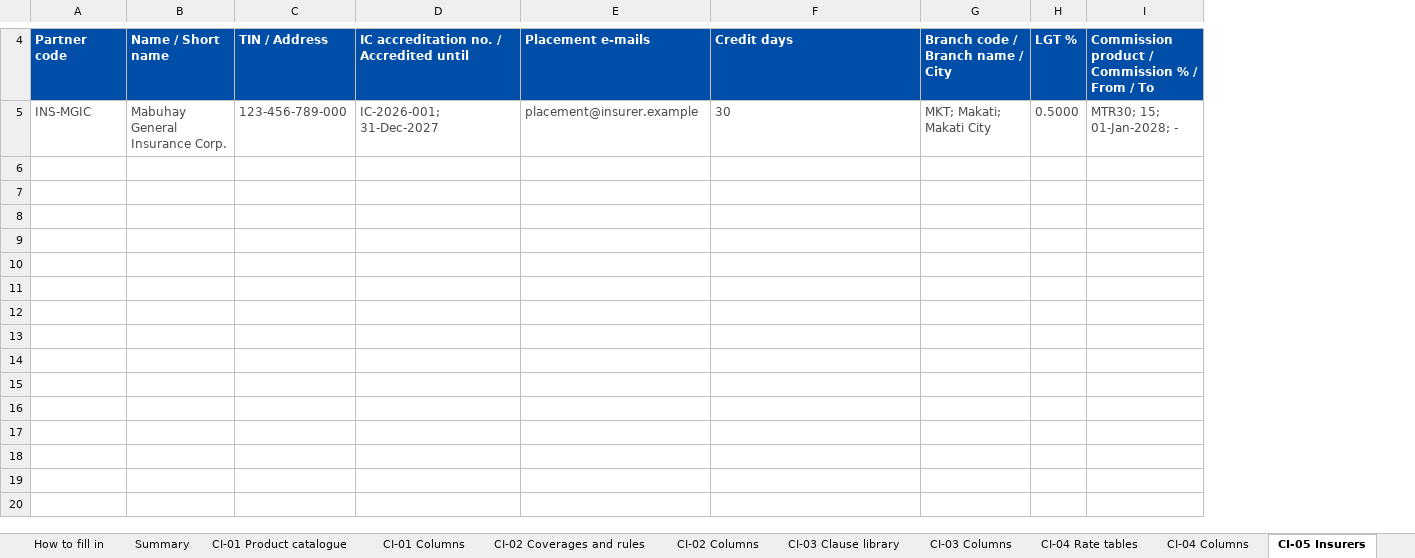
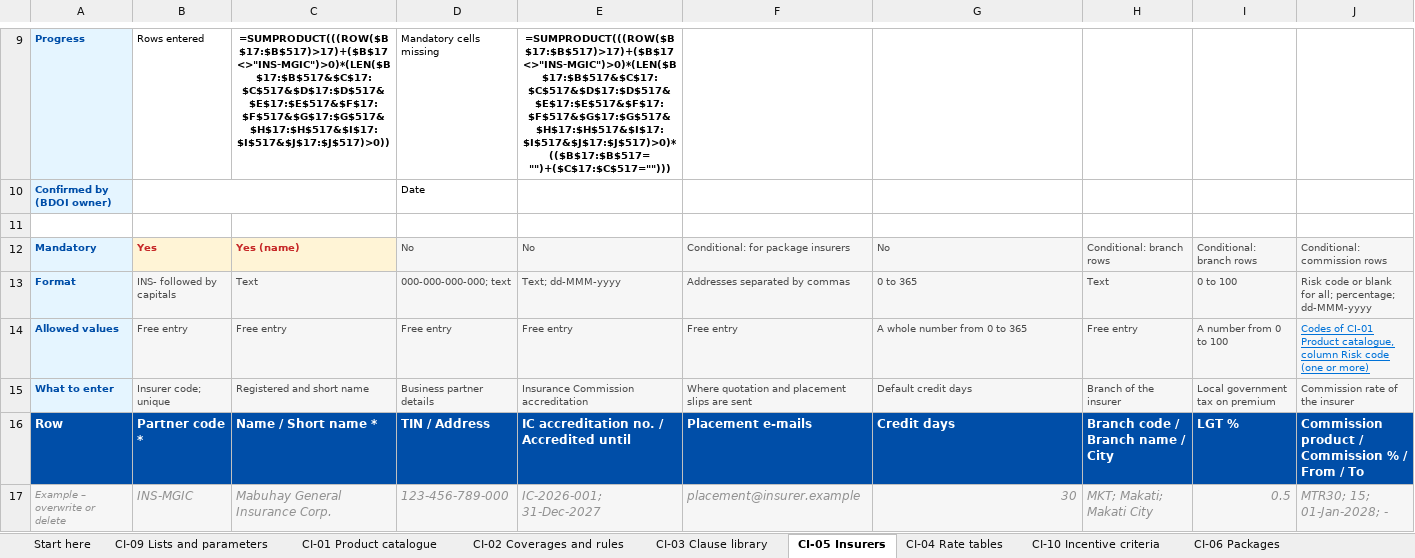
Before and after one commit to IortaTexhNXT-DEV/FinVerse, an Excel workbook: docs/deliverables/out/Drop-0_Setup_and_Data_Migration/BRD-03_Product_Maintenance/06_BIBS_Templates_BRD-03_Configuration_Inputs_v2.0.xlsx, sheet CI-05 Insurers, drawn as a sheet; only a part is shown, gaps mark what is left out; values as stored, in another font and other column widths than the file's, no borders; formulas without a stored value are shown as written; conditional formats and table styles not drawn; removed rows and columns are numbered as before the commit, all else as after; the diff covers the shown part only; the diff names each change by its address in the sheet, - before the commit and + after, or states it on an @@ line.

Commit message:
Configuration input templates as one guided workbook: Start here with the templates in fill-in order, one self-contained sheet per template with its guide band above the headers, drop-downs, visible reference lists and a questions sheet (BRD-03 and BRD-11 06)

```diff
--- a/docs/deliverables/out/Drop-0_Setup_and_Data_Migration/BRD-03_Product_Maintenance/06_BIBS_Templates_BRD-03_Configuration_Inputs_v2.0.xlsx (sheet CI-05 Insurers)
+++ b/docs/deliverables/out/Drop-0_Setup_and_Data_Migration/BRD-03_Product_Maintenance/06_BIBS_Templates_BRD-03_Configuration_Inputs_v2.0.xlsx (sheet CI-05 Insurers)
-sheet tab: How to fill in
-sheet tab: Summary
-sheet tab: CI-01 Columns
-sheet tab: CI-02 Columns
-sheet tab: CI-03 Columns
@@ sheet tab order changed: Start here | CI-09 Lists and parameters | CI-01 Product catalogue | CI-02 Coverages and rules | CI-03 Clause library | CI-05 Insurers | CI-04 Rate tables | CI-10 Incentive criteria | CI-06 Packages @@
-column A, rows 4-5: Partner code | INS-MGIC
-column B, rows 4-5: Name / Short name | Mabuhay General Insurance Corp.
+column A, rows 16-17: Row | Example – overwrite or delete
+column B, rows 16-17: Partner code * | INS-MGIC
+column C, rows 16-17: Name / Short name * | Mabuhay General Insurance Corp.
-column H, rows 4-5: LGT % | 0.5000
+column I, rows 16-17: LGT % | 0.5
+row 9: Progress | Rows entered | =SUMPRODUCT(((ROW($B$17:$B$517)>17)+($B$17<>"INS-MGIC")>0)*(LEN($B$17:$B$517&$C$17:$C$517&$D$17:$D$517&$E$17:$E$517&$F$17:$F$517&$G$17:$G$517&$H$17:$H$517&$I$17:$I$517&$J$17:$J$517)>0)) | Mandatory cells missing | =SUMPRODUCT(((ROW($B$17:$B$517)>17)+($B$17<>"INS-MGIC")>0)*(LEN($B$17:$B$517&$C$17:$C$517&$D$17:$D$517&$E$17:$E$517&$F$17:$F$517&$G$17:$G$517&$H$17:$H$517&$I$17:$I$517&$J$17:$J$517)>0)*(($B$17:$B$517="")+($C$17:$C$517="")))
+row 10: Confirmed by (BDOI owner) |  |  | Date
+row 11: (empty)
+row 12: Mandatory | Yes | Yes (name) | No | No | Conditional: for package insurers | No | Conditional: branch rows | Conditional: branch rows | Conditional: commission rows
+row 13: Format | INS- followed by capitals | Text | 000-000-000-000; text | Text; dd-MMM-yyyy | Addresses separated by commas | 0 to 365 | Text | 0 to 100 | Risk code or blank for all; percentage; dd-MMM-yyyy
+row 14: Allowed values | Free entry | Free entry | Free entry | Free entry | Free entry | A whole number from 0 to 365 | Free entry | A number from 0 to 100 | Codes of CI-01 Product catalogue, column Risk code (one or more)
+row 15: What to enter | Insurer code; unique | Registered and short name | Business partner details | Insurance Commission accreditation | Where quotation and placement slips are sent | Default credit days | Branch of the insurer | Local government tax on premium | Commission rate of the insurer
@@ D17:H17 fill: none → #F6F6F6, italic: off → on, text colour: #4B4B4B → #919191 @@
-G17 alignment: left
+G17 alignment: right
@@ J17 fill: none → #F6F6F6, italic: off → on, text colour: #4B4B4B → #919191 @@
```
Also changed, not shown: 5 added rows and 2 edited cells elsewhere in this sheet, sheet Reference lists, sheet CI-01 Product catalogue, sheet Start here, sheet CI-07 Package map, sheet CI-04 Rate tables, sheet CI-06 Packages, 5 more sheets, other sheet tabs, charts or pictures, docs/deliverables/out/Drop-0_Setup_and_Data_Migration/BRD-11_User_Access_Maintenance/06_BIBS_Templates_BRD-11_Configuration_Inputs_v2.0.xlsx, 5 other files.
